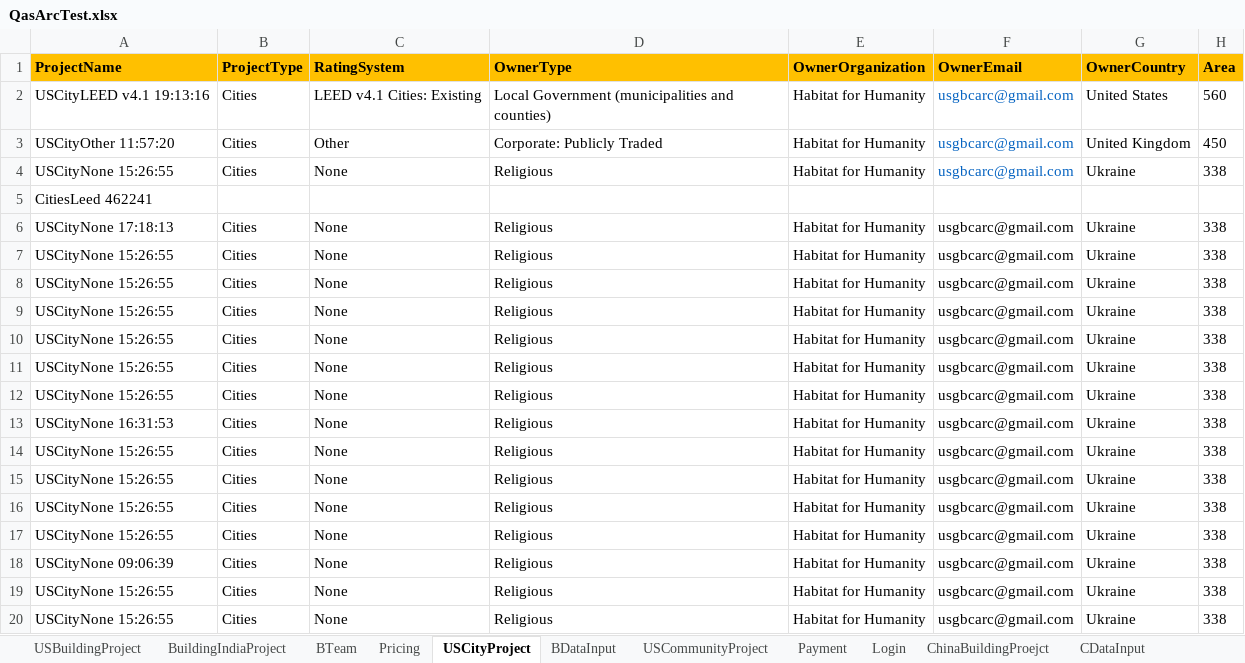
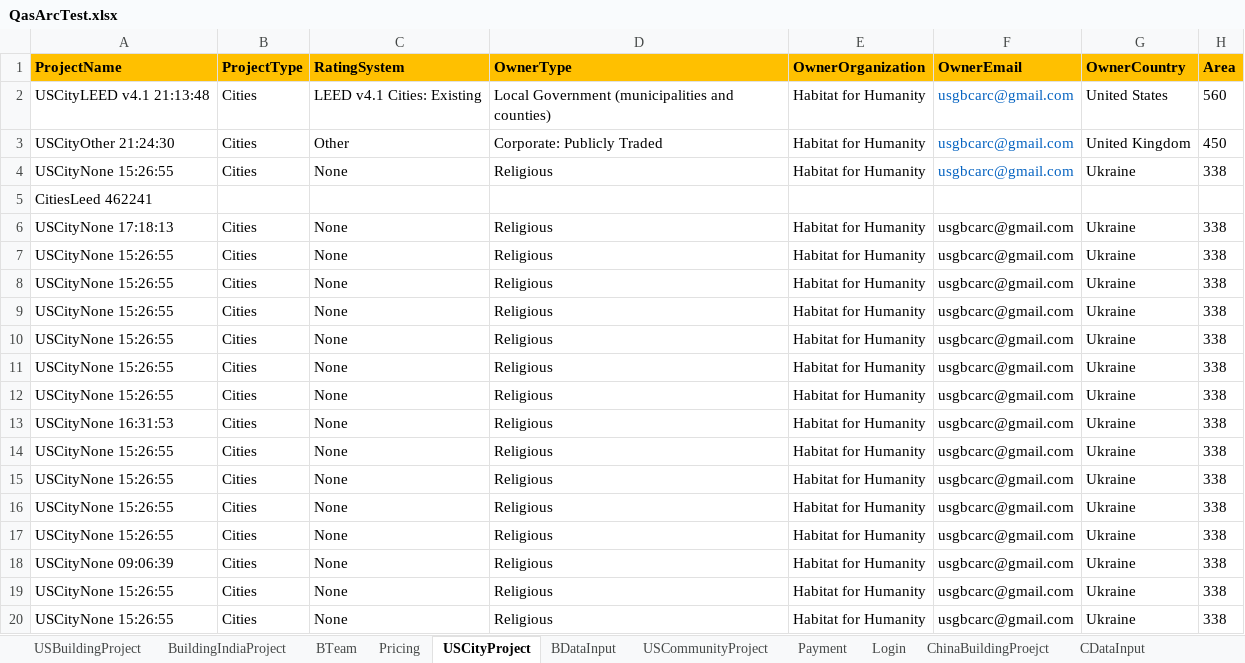
Before and after one commit to saurav1501/AutomationArc, an Excel workbook: AutomationArc/ARCDataTemplete/QasArcTest.xlsx, sheet USCityProject, drawn as a sheet; only a part is shown; values as stored, in another font and other column widths than the file's, no borders; the diff names each change by its address in the sheet, - before the commit and + after, or states it on an @@ line.

```diff
--- a/AutomationArc/ARCDataTemplete/QasArcTest.xlsx (sheet USCityProject)
+++ b/AutomationArc/ARCDataTemplete/QasArcTest.xlsx (sheet USCityProject)
-A2 (ProjectName): USCityLEED v4.1 19:13:16
+A2 (ProjectName): USCityLEED v4.1 21:13:48
-A3 (ProjectName): USCityOther 11:57:20
+A3 (ProjectName): USCityOther 21:24:30
```
Also changed, not shown: sheet USBuildingProject, sheet BDataInput, sheet BuildingIndiaProject, 24 other files.
